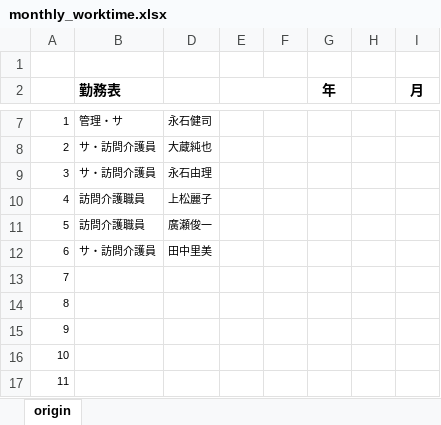
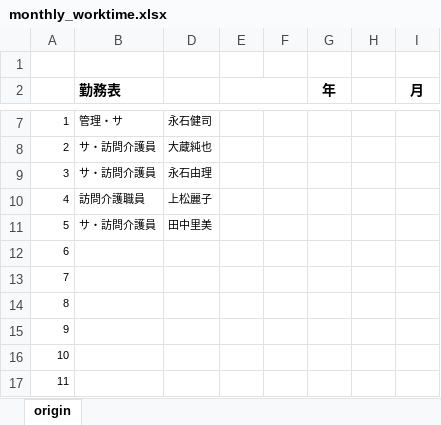
Before and after one commit to lonestarhiro/hana, an Excel workbook: aggregates/monthly_worktime.xlsx, sheet origin, drawn as a sheet; only a part is shown, gaps mark what is left out; values as stored, in another font and other column widths than the file's, no borders; the diff names each change by its address in the sheet, - before the commit and + after, or states it on an @@ line.

```diff
--- a/aggregates/monthly_worktime.xlsx (sheet origin)
+++ b/aggregates/monthly_worktime.xlsx (sheet origin)
-B11 (勤務表): 訪問介護職員
+B11 (勤務表): サ・訪問介護員
-D11: 廣瀬俊一
+D11: 田中里美
-B12 (勤務表): サ・訪問介護員
+B12 (勤務表): (empty)
-D12: 田中里美
+D12: (empty)
```
Also changed, not shown: 1 other file.
